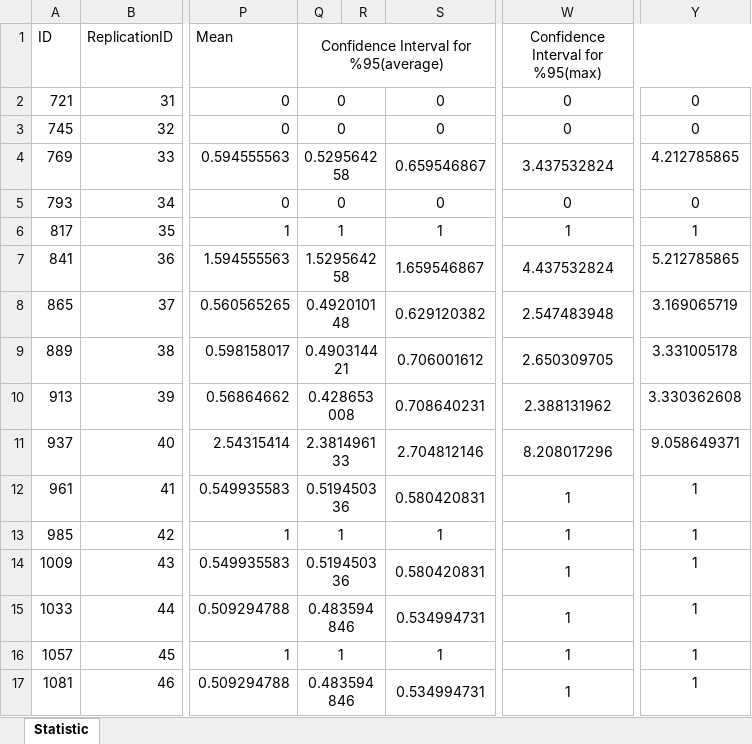
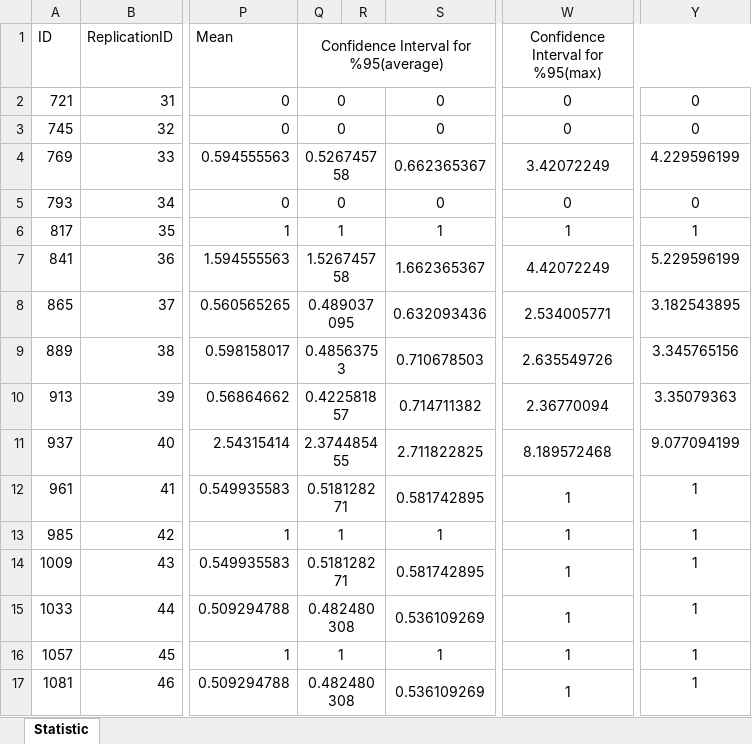
Before and after one commit to srknzl/IE306Assignment3, an Excel workbook: step4-Statistic.xlsx, sheet Statistic, drawn as a sheet; only a part is shown, gaps mark what is left out; values as stored, in another font and other column widths than the file's, no borders; the diff covers the shown part only; the diff names each change by its address in the sheet, - before the commit and + after, or states it on an @@ line.

```diff
--- a/step4-Statistic.xlsx (sheet Statistic)
+++ b/step4-Statistic.xlsx (sheet Statistic)
-Q4: 0.529564258
+Q4: 0.526745758
-S4: 0.659546867
+S4: 0.662365367
-W4 (Confidence Interval for %95(max)): 3.437532824
+W4 (Confidence Interval for %95(max)): 3.42072249
-Y4: 4.212785865
+Y4: 4.229596199
-Q7: 1.529564258
+Q7: 1.526745758
-S7: 1.659546867
+S7: 1.662365367
-W7 (Confidence Interval for %95(max)): 4.437532824
+W7 (Confidence Interval for %95(max)): 4.42072249
-Y7: 5.212785865
+Y7: 5.229596199
-Q8: 0.492010148
+Q8: 0.489037095
-S8: 0.629120382
+S8: 0.632093436
-W8 (Confidence Interval for %95(max)): 2.547483948
+W8 (Confidence Interval for %95(max)): 2.534005771
-Y8: 3.169065719
+Y8: 3.182543895
-Q9: 0.490314421
+Q9: 0.48563753
-S9: 0.706001612
+S9: 0.710678503
-W9 (Confidence Interval for %95(max)): 2.650309705
+W9 (Confidence Interval for %95(max)): 2.635549726
-Y9: 3.331005178
+Y9: 3.345765156
-Q10: 0.428653008
+Q10: 0.422581857
-S10: 0.708640231
+S10: 0.714711382
-W10 (Confidence Interval for %95(max)): 2.388131962
+W10 (Confidence Interval for %95(max)): 2.36770094
-Y10: 3.330362608
+Y10: 3.35079363
-Q11: 2.381496133
+Q11: 2.374485455
-S11: 2.704812146
+S11: 2.711822825
-W11 (Confidence Interval for %95(max)): 8.208017296
+W11 (Confidence Interval for %95(max)): 8.189572468
-Y11: 9.058649371
+Y11: 9.077094199
-Q12: 0.519450336
+Q12: 0.518128271
-S12: 0.580420831
+S12: 0.581742895
-Q14: 0.519450336
+Q14: 0.518128271
-S14: 0.580420831
+S14: 0.581742895
-Q15: 0.483594846
+Q15: 0.482480308
-S15: 0.534994731
+S15: 0.536109269
-Q17: 0.483594846
+Q17: 0.482480308
-S17: 0.534994731
+S17: 0.536109269
```
Also changed, not shown: 16 edited cells elsewhere in this sheet, formulas that keep their value, step2-Count.xlsx, step2-Output.xlsx, 9 other files.
